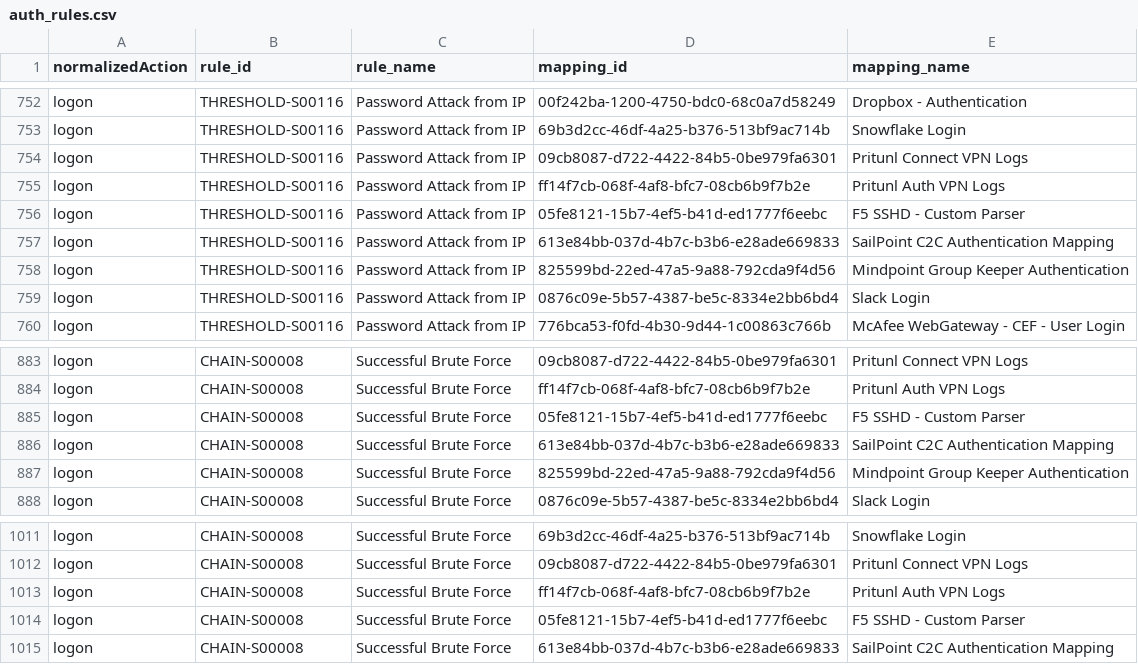
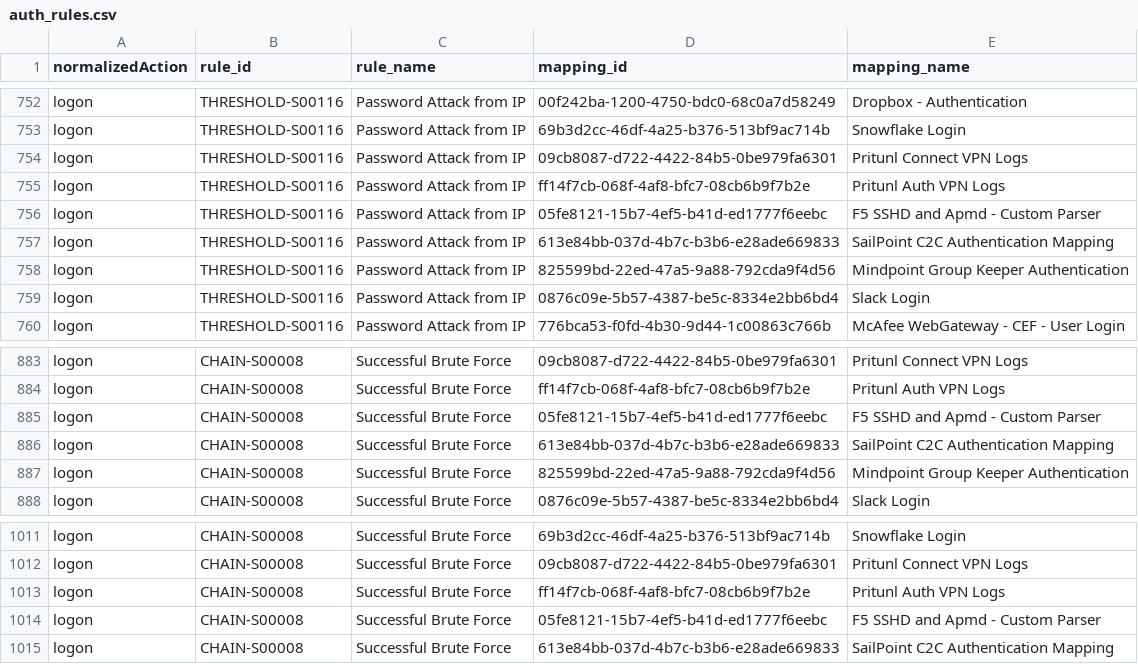
Before and after one commit to SumoLogic/cloud-siem-content-catalog, a CSV file: rules/auth_rules.csv, drawn as a sheet; only a part is shown, gaps mark what is left out; the diff covers the shown part only.

```diff
--- a/rules/auth_rules.csv
+++ b/rules/auth_rules.csv
@@ -755,3 +755,3 @@
 "logon","THRESHOLD-S00116","Password Attack from IP","ff14f7cb-068f-4af8-bfc7-08cb6b9f7b2e","Pritunl Auth VPN Logs"
-"logon","THRESHOLD-S00116","Password Attack from IP","05fe8121-15b7-4ef5-b41d-ed1777f6eebc","F5 SSHD - Custom Parser"
+"logon","THRESHOLD-S00116","Password Attack from IP","05fe8121-15b7-4ef5-b41d-ed1777f6eebc","F5 SSHD and Apmd  - Custom Parser"
 "logon","THRESHOLD-S00116","Password Attack from IP","613e84bb-037d-4b7c-b3b6-e28ade669833","SailPoint C2C Authentication Mapping"
@@ -884,3 +884,3 @@
 "logon","CHAIN-S00008","Successful Brute Force","ff14f7cb-068f-4af8-bfc7-08cb6b9f7b2e","Pritunl Auth VPN Logs"
-"logon","CHAIN-S00008","Successful Brute Force","05fe8121-15b7-4ef5-b41d-ed1777f6eebc","F5 SSHD - Custom Parser"
+"logon","CHAIN-S00008","Successful Brute Force","05fe8121-15b7-4ef5-b41d-ed1777f6eebc","F5 SSHD and Apmd  - Custom Parser"
 "logon","CHAIN-S00008","Successful Brute Force","613e84bb-037d-4b7c-b3b6-e28ade669833","SailPoint C2C Authentication Mapping"
@@ -1013,3 +1013,3 @@
 "logon","CHAIN-S00008","Successful Brute Force","ff14f7cb-068f-4af8-bfc7-08cb6b9f7b2e","Pritunl Auth VPN Logs"
-"logon","CHAIN-S00008","Successful Brute Force","05fe8121-15b7-4ef5-b41d-ed1777f6eebc","F5 SSHD - Custom Parser"
+"logon","CHAIN-S00008","Successful Brute Force","05fe8121-15b7-4ef5-b41d-ed1777f6eebc","F5 SSHD and Apmd  - Custom Parser"
 "logon","CHAIN-S00008","Successful Brute Force","613e84bb-037d-4b7c-b3b6-e28ade669833","SailPoint C2C Authentication Mapping"
```
Also changed, not shown: 5 edited cells elsewhere in this file, 38 other files.
